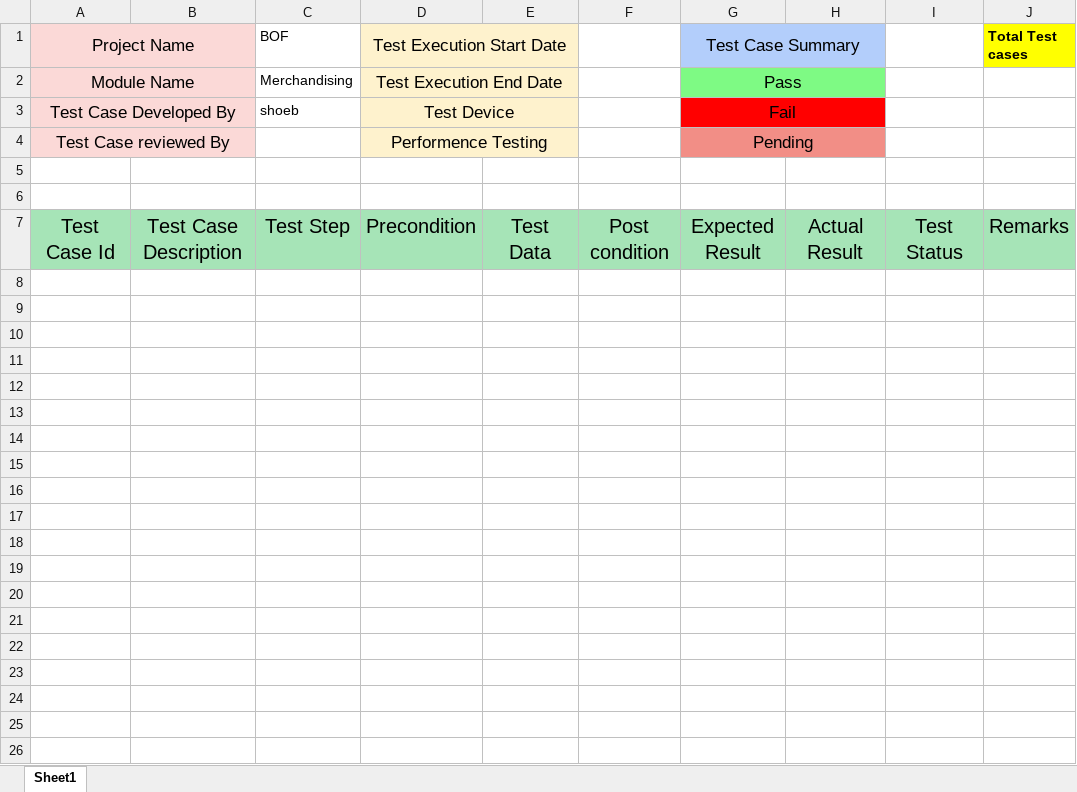
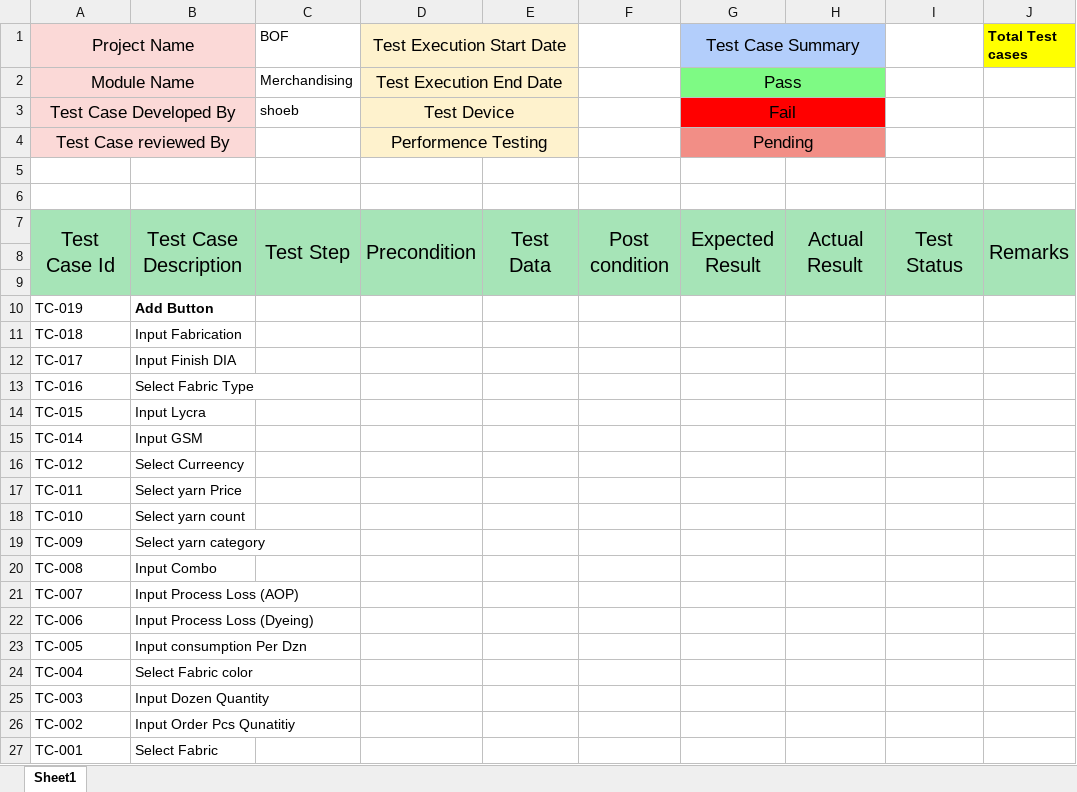
Before and after one commit to ouks-bd/Beacon-ERP-Test-case, an Excel workbook: Bill Of Fabrics.xlsx, sheet Sheet1, drawn as a sheet; values as stored, in another font and other column widths than the file's, no borders; the diff names each change by its address in the sheet, - before the commit and + after, or states it on an @@ line.

Commit message:
bof

```diff
--- a/Bill Of Fabrics.xlsx (sheet Sheet1)
+++ b/Bill Of Fabrics.xlsx (sheet Sheet1)
+A7:A9 merged
+B7:B9 merged
+C7:C9 merged
+D7:D9 merged
+E7:E9 merged
+F7:F9 merged
+G7:G9 merged
+H7:H9 merged
+I7:I9 merged
+J7:J9 merged
+row 8: (empty)
+row 9: (empty)
+row 10: TC-019 | Add Button
+row 11: TC-018 | Input Fabrication
+row 12: TC-017 | Input Finish DIA
+row 13: TC-016 | Select Fabric Type
+row 14: TC-015 | Input Lycra
+row 15: TC-014 | Input GSM
+row 16: TC-012 | Select Curreency
+row 17: TC-011 | Select yarn Price
+row 18: TC-010 | Select yarn count
+row 19: TC-009 | Select yarn category
+row 20: TC-008 | Input Combo
+row 21: TC-007 | Input Process Loss (AOP)
+row 22: TC-006 | Input Process Loss (Dyeing)
+row 23: TC-005 | Input consumption Per Dzn
+row 24: TC-004 | Select Fabric color
+row 25: TC-003 | Input Dozen Quantity
+row 26: TC-002 | Input Order Pcs Qunatitiy
+row 27: TC-001 | Select Fabric
```
